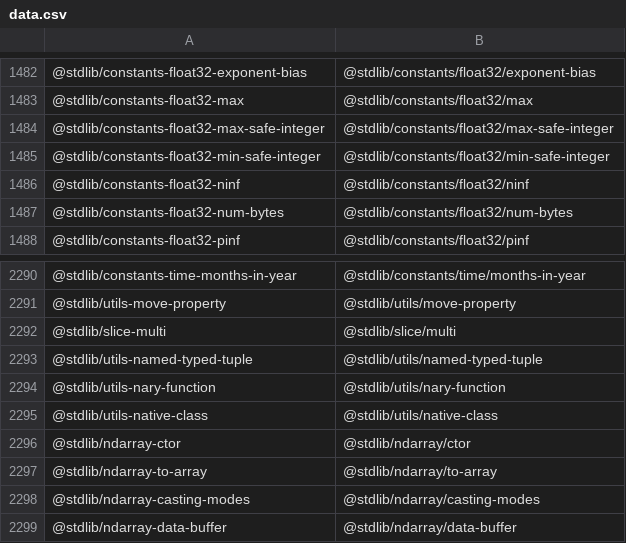
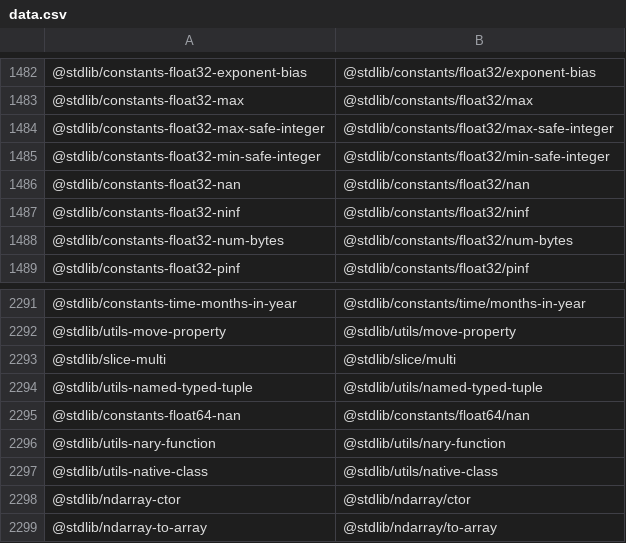
Before and after one commit to stdlib-js/namespace-standalone2pkg, a CSV file: data/data.csv, drawn as a sheet; only a part is shown, gaps mark what is left out; the shorter side is filled out with more unchanged rows.

```diff
--- a/data/data.csv
+++ b/data/data.csv
@@ -1485,2 +1485,3 @@
 "@stdlib/constants-float32-min-safe-integer","@stdlib/constants/float32/min-safe-integer"
+"@stdlib/constants-float32-nan","@stdlib/constants/float32/nan"
 "@stdlib/constants-float32-ninf","@stdlib/constants/float32/ninf"
@@ -2293,2 +2294,3 @@
 "@stdlib/utils-named-typed-tuple","@stdlib/utils/named-typed-tuple"
+"@stdlib/constants-float64-nan","@stdlib/constants/float64/nan"
 "@stdlib/utils-nary-function","@stdlib/utils/nary-function"
```
Also changed, not shown: 3 other files.
